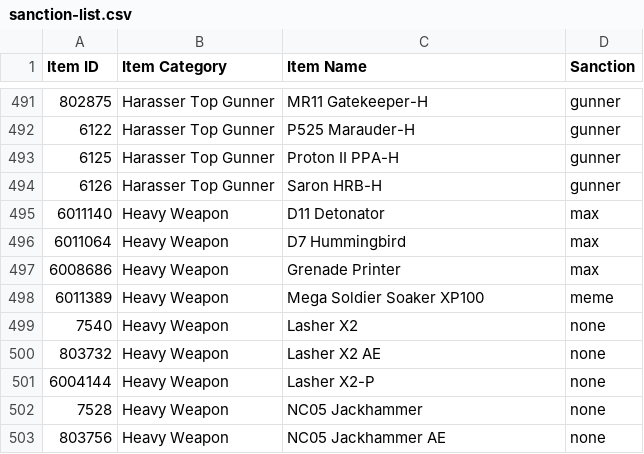
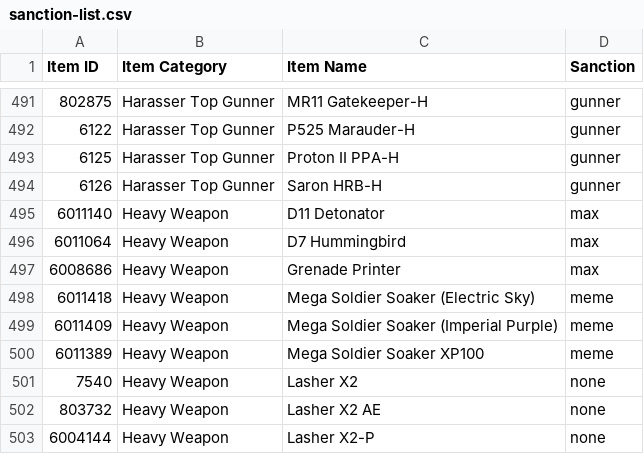
Before and after one commit to cooltrain7/Planetside-2-API-Tracker, a CSV file: Weapons/sanction-list.csv, drawn as a sheet; only a part is shown, gaps mark what is left out; the shorter side is filled out with more unchanged rows.

Commit message:
Add+sanction 2 alternate supersoaker variants
Signed-off-by: Fred Kilbourn <fred@fredk.com>

```diff
--- a/Weapons/sanction-list.csv
+++ b/Weapons/sanction-list.csv
@@ -497,2 +497,4 @@
 6008686,Heavy Weapon,Grenade Printer,max
+6011418,Heavy Weapon,Mega Soldier Soaker (Electric Sky),meme
+6011409,Heavy Weapon,Mega Soldier Soaker (Imperial Purple),meme
 6011389,Heavy Weapon,Mega Soldier Soaker XP100,meme
```
Also changed, not shown: Weapons/sanction-list-machine-with-none.csv, Weapons/sanction-list-machine.csv, 2 other files.
